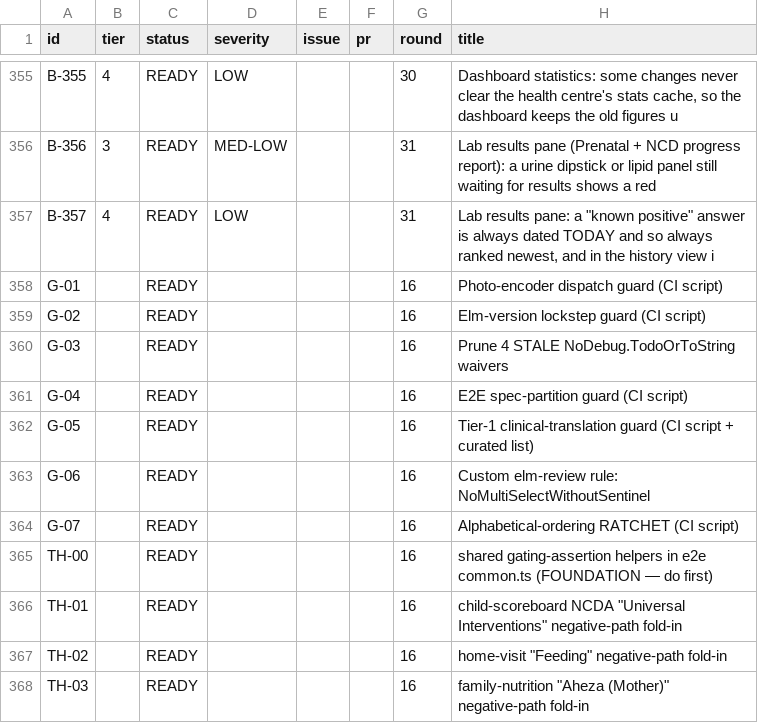
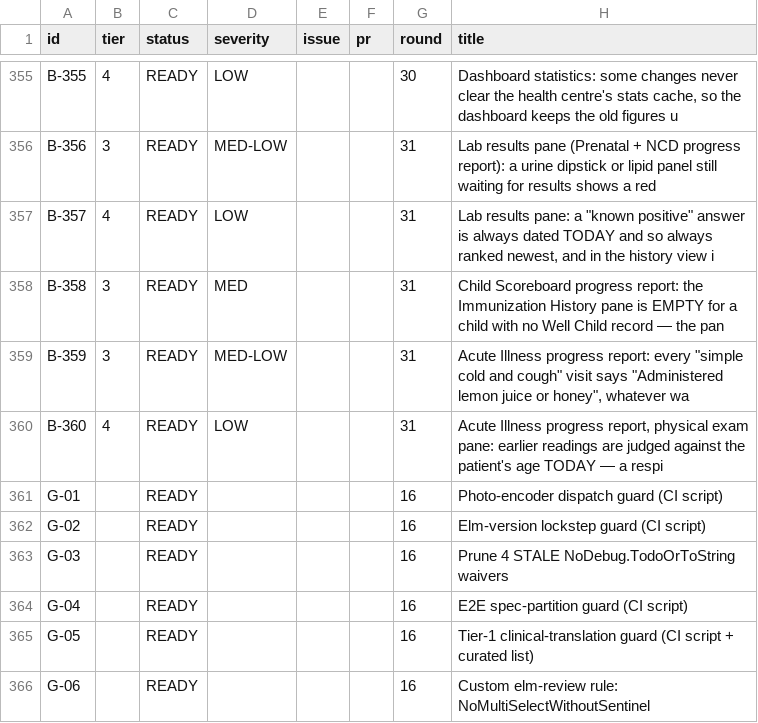
Before and after one commit to TIP-Global-Health/eheza-app, a TSV file: .claude/backlog/index.tsv, drawn as a sheet; only a part is shown, gaps mark what is left out; the shorter side is filled out with more unchanged rows; the diff names each change by its address in the sheet, - before the commit and + after, or states it on an @@ line.

```diff
--- a/.claude/backlog/index.tsv
+++ b/.claude/backlog/index.tsv
+row 358: B-358 | 3 | READY | MED |  |  | 31 | Child Scoreboard progress report: the Immunization History pane is EMPTY for a child with no Well Child record — the pan
+row 359: B-359 | 3 | READY | MED-LOW |  |  | 31 | Acute Illness progress report: every "simple cold and cough" visit says "Administered lemon juice or honey", whatever wa
+row 360: B-360 | 4 | READY | LOW |  |  | 31 | Acute Illness progress report, physical exam pane: earlier readings are judged against the patient's age TODAY — a respi
```
Also changed, not shown: 7 other files.
